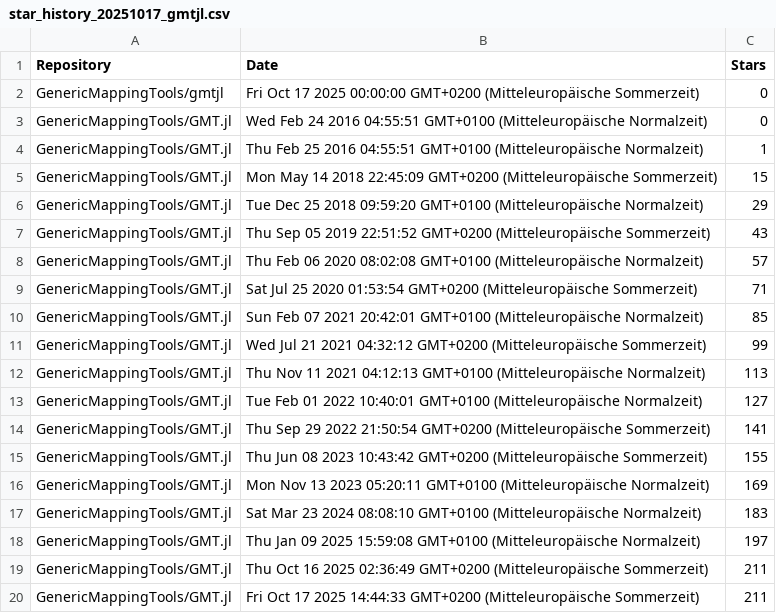
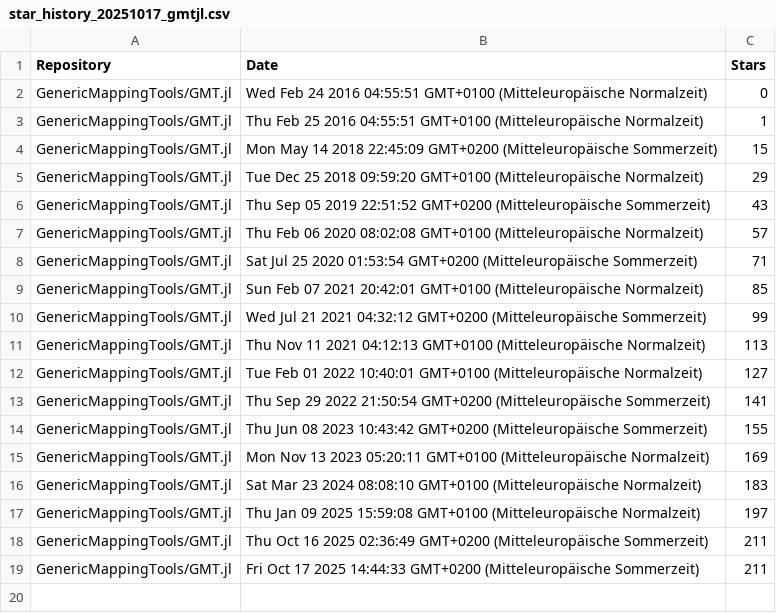
Before and after one commit to GenericMappingTools/pygmt-paper-figures, a CSV file: star_history_20251017_gmtjl.csv, drawn as a sheet.

Commit message:
Remove wrong data point

```diff
--- a/star_history_20251017_gmtjl.csv
+++ b/star_history_20251017_gmtjl.csv
@@ -1,3 +1,2 @@
 Repository,Date,Stars
-GenericMappingTools/gmtjl,Fri Oct 17 2025 00:00:00 GMT+0200 (Mitteleuropäische Sommerzeit),0
 GenericMappingTools/GMT.jl,Wed Feb 24 2016 04:55:51 GMT+0100 (Mitteleuropäische Normalzeit),0
```
Also changed, not shown: 1 other file.
